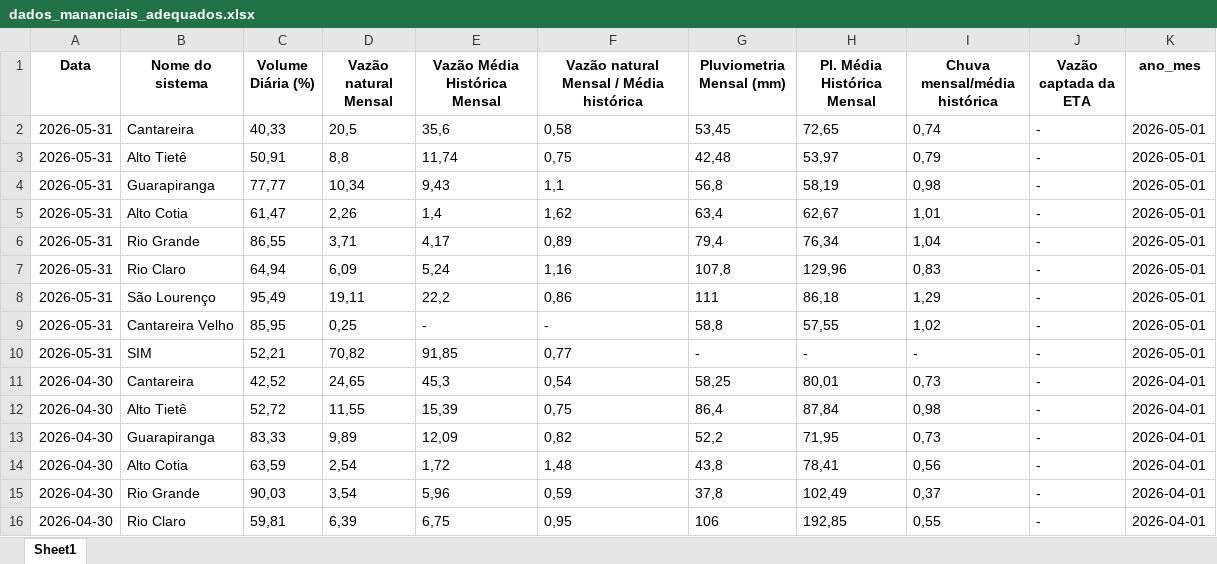
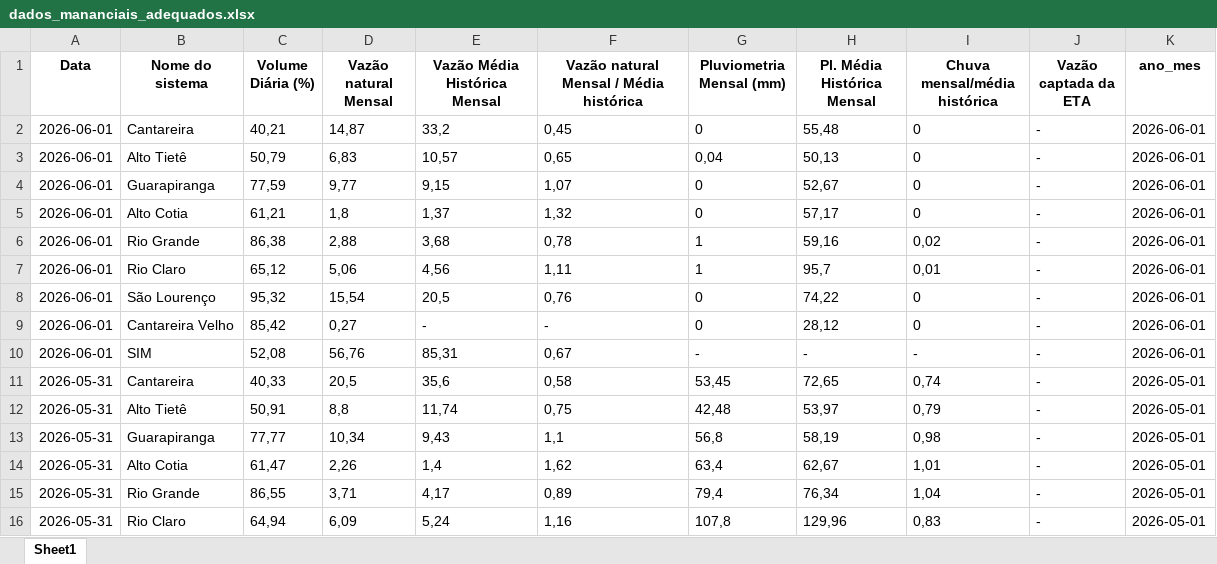
Before and after one commit to BIT-Analytics/extract_sabesp, an Excel workbook: resultados/dados_mananciais_adequados.xlsx, sheet Sheet1, drawn as a sheet; only a part is shown; the shorter side is filled out with more unchanged rows; values as stored, in another font and other column widths than the file's, no borders; the diff names each change by its address in the sheet, - before the commit and + after, or states it on an @@ line.

```diff
--- a/resultados/dados_mananciais_adequados.xlsx (sheet Sheet1)
+++ b/resultados/dados_mananciais_adequados.xlsx (sheet Sheet1)
+row 2: 2026-06-01 | Cantareira | 40,21 | 14,87 | 33,2 | 0,45 | 0 | 55,48 | 0 | - | 2026-06-01
+row 3: 2026-06-01 | Alto Tietê | 50,79 | 6,83 | 10,57 | 0,65 | 0,04 | 50,13 | 0 | - | 2026-06-01
+row 4: 2026-06-01 | Guarapiranga | 77,59 | 9,77 | 9,15 | 1,07 | 0 | 52,67 | 0 | - | 2026-06-01
+row 5: 2026-06-01 | Alto Cotia | 61,21 | 1,8 | 1,37 | 1,32 | 0 | 57,17 | 0 | - | 2026-06-01
+row 6: 2026-06-01 | Rio Grande | 86,38 | 2,88 | 3,68 | 0,78 | 1 | 59,16 | 0,02 | - | 2026-06-01
+row 7: 2026-06-01 | Rio Claro | 65,12 | 5,06 | 4,56 | 1,11 | 1 | 95,7 | 0,01 | - | 2026-06-01
+row 8: 2026-06-01 | São Lourenço | 95,32 | 15,54 | 20,5 | 0,76 | 0 | 74,22 | 0 | - | 2026-06-01
+row 9: 2026-06-01 | Cantareira Velho | 85,42 | 0,27 | - | - | 0 | 28,12 | 0 | - | 2026-06-01
+row 10: 2026-06-01 | SIM | 52,08 | 56,76 | 85,31 | 0,67 | - | - | - | - | 2026-06-01
```
Also changed, not shown: 2 other files.
